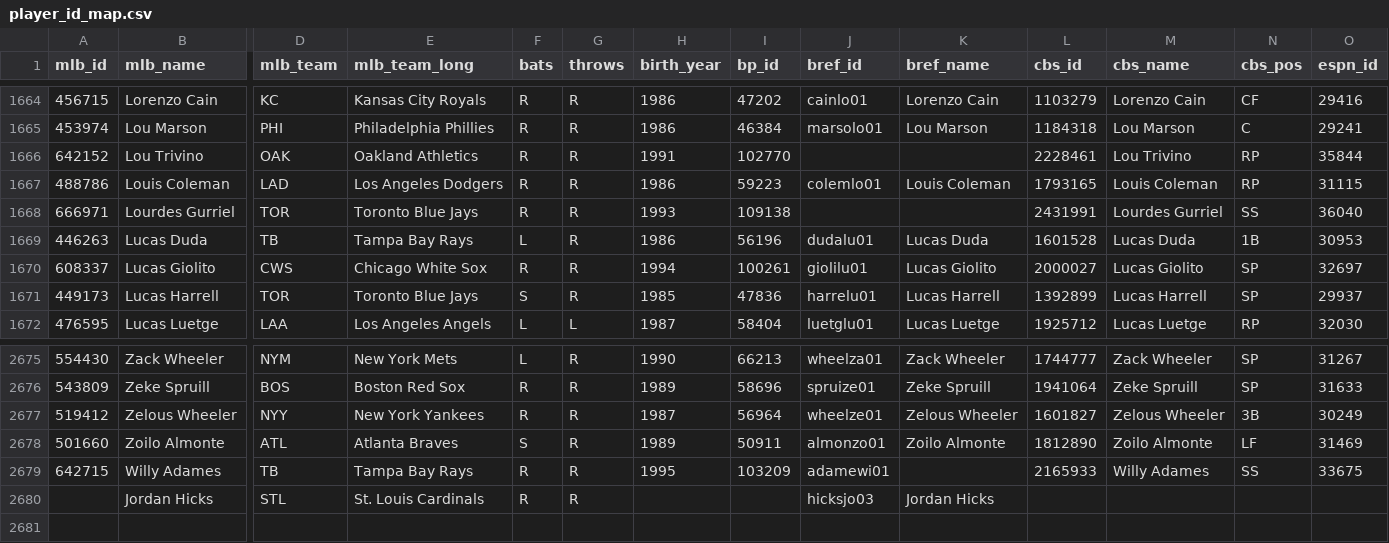
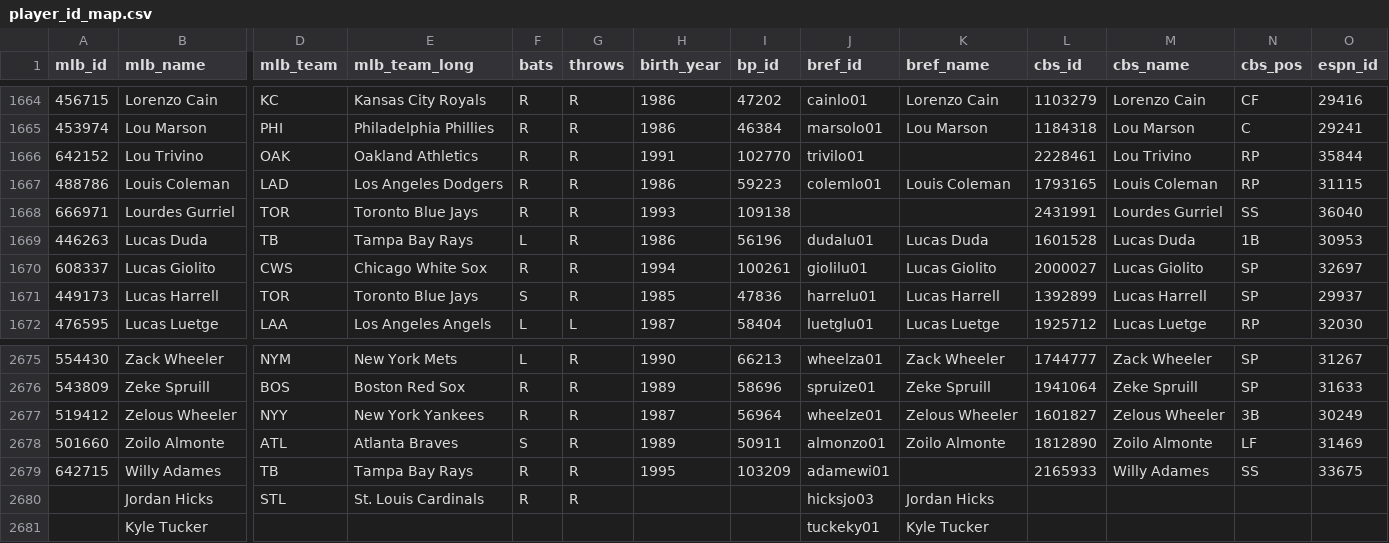
Before and after one commit to timlane1992/fantasy_baseball_h2h_scorer, a CSV file: data/player_id_map.csv, drawn as a sheet; only a part is shown, gaps mark what is left out; rows hold the shown columns only; the diff names each change by its address in the sheet, - before the commit and + after, or states it on an @@ line.

Commit message:
Add baseball ref IDs for trivino and tucker.

```diff
--- a/data/player_id_map.csv
+++ b/data/player_id_map.csv
-J1666 (bref_id): (empty)
+J1666 (bref_id): trivilo01
+row 2681:  | Kyle Tucker |  |  |  |  |  |  | tuckeky01 | Kyle Tucker
```
